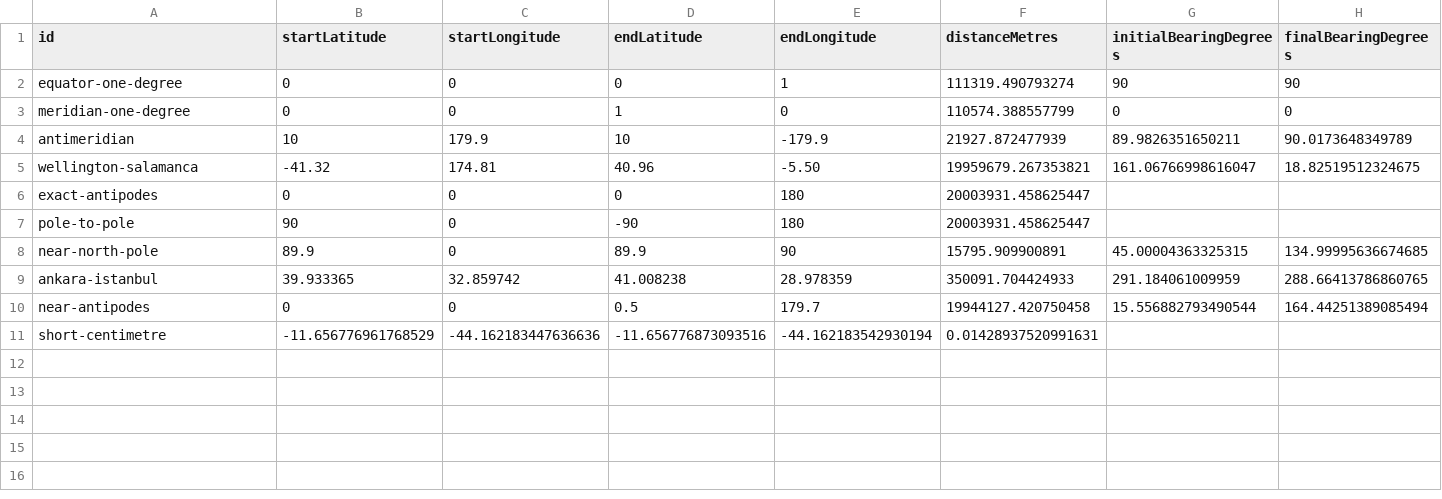
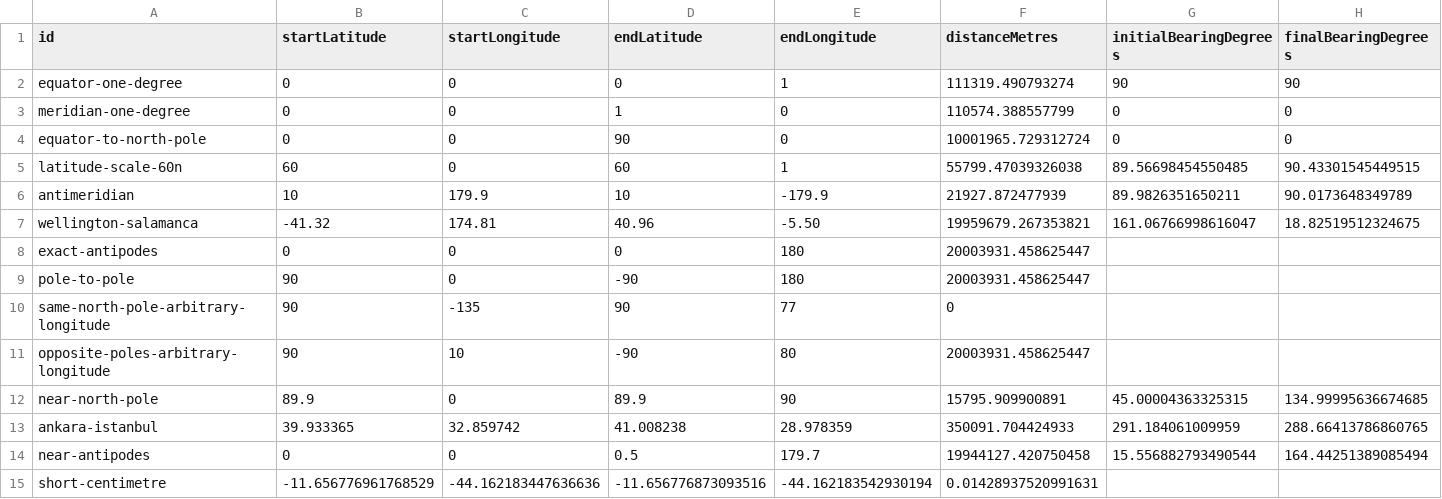
Before and after one commit to mertc0604/convert-tools, a CSV file: contracts/test-vectors/geodesic-wgs84.csv, drawn as a sheet; only a part is shown; rows hold the shown columns only; the diff names each change by its address in the sheet, - before the commit and + after, or states it on an @@ line.

```diff
--- a/contracts/test-vectors/geodesic-wgs84.csv
+++ b/contracts/test-vectors/geodesic-wgs84.csv
+row 4: equator-to-north-pole | 0 | 0 | 90 | 0 | 10001965.729312724 | 0 | 0
+row 5: latitude-scale-60n | 60 | 0 | 60 | 1 | 55799.47039326038 | 89.56698454550485 | 90.43301545449515
+row 10: same-north-pole-arbitrary-longitude | 90 | -135 | 90 | 77 | 0
+row 11: opposite-poles-arbitrary-longitude | 90 | 10 | -90 | 80 | 20003931.458625447
```
Also changed, not shown: 31 other files.
